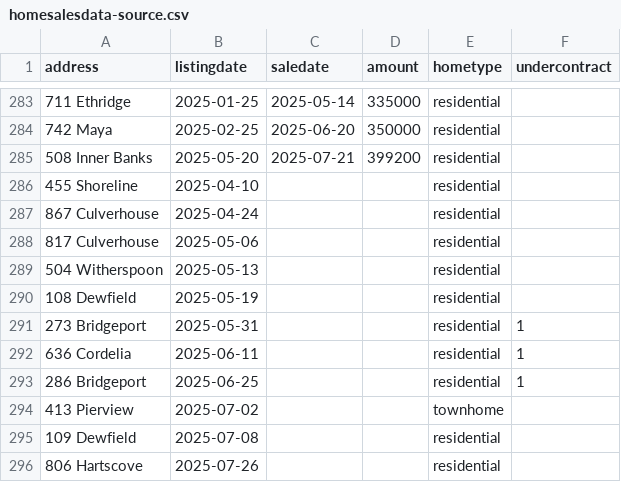
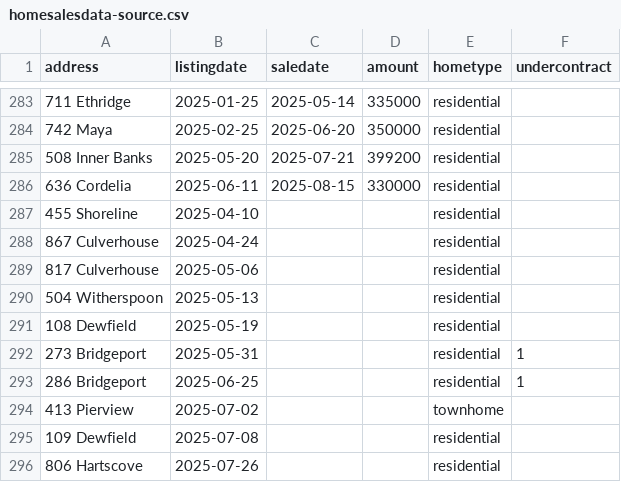
Before and after one commit to robhanssen/glenlake-homesales, a CSV file: sources/homesalesdata-source.csv, drawn as a sheet; only a part is shown, gaps mark what is left out; removed rows and columns are numbered as before the commit, all else as after; the diff names each change by its address in the sheet, - before the commit and + after, or states it on an @@ line.

Commit message:
new sale

```diff
--- a/sources/homesalesdata-source.csv
+++ b/sources/homesalesdata-source.csv
+row 286: 636 Cordelia | 2025-06-11 | 2025-08-15 | 330000 | residential
-row 292: 636 Cordelia | 2025-06-11 |  |  | residential | 1
```
